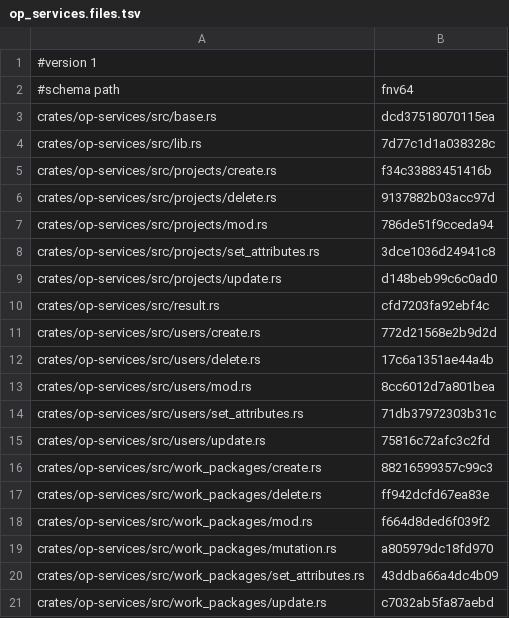
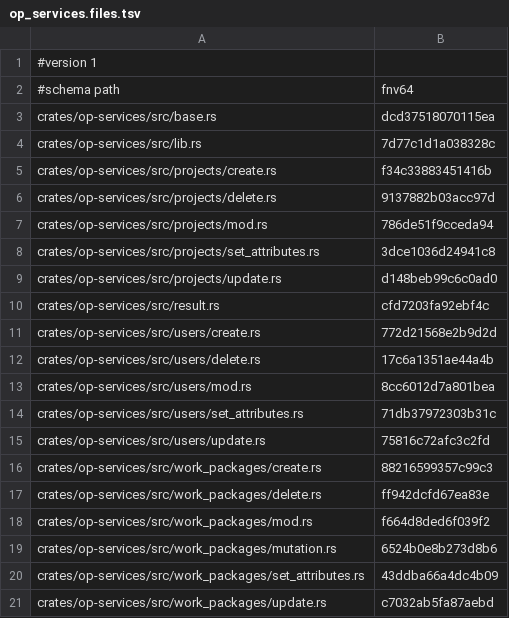
Before and after one commit to AdaWorldAPI/openproject-nexgen-rs, a TSV file: oracle/charon/op_services.files.tsv, drawn as a sheet.

```diff
--- a/oracle/charon/op_services.files.tsv
+++ b/oracle/charon/op_services.files.tsv
@@ -18,3 +18,3 @@ crates/op-services/src/work_packages/delete.rs	ff942dcfd67ea83e
 crates/op-services/src/work_packages/mod.rs	f664d8ded6f039f2
-crates/op-services/src/work_packages/mutation.rs	a805979dc18fd970
+crates/op-services/src/work_packages/mutation.rs	6524b0e8b273d8b6
 crates/op-services/src/work_packages/set_attributes.rs	43ddba66a4dc4b09
```
Also changed, not shown: oracle/charon/op_services.residuals.tsv, oracle/charon/op_services.rows.tsv, 3 other files.
